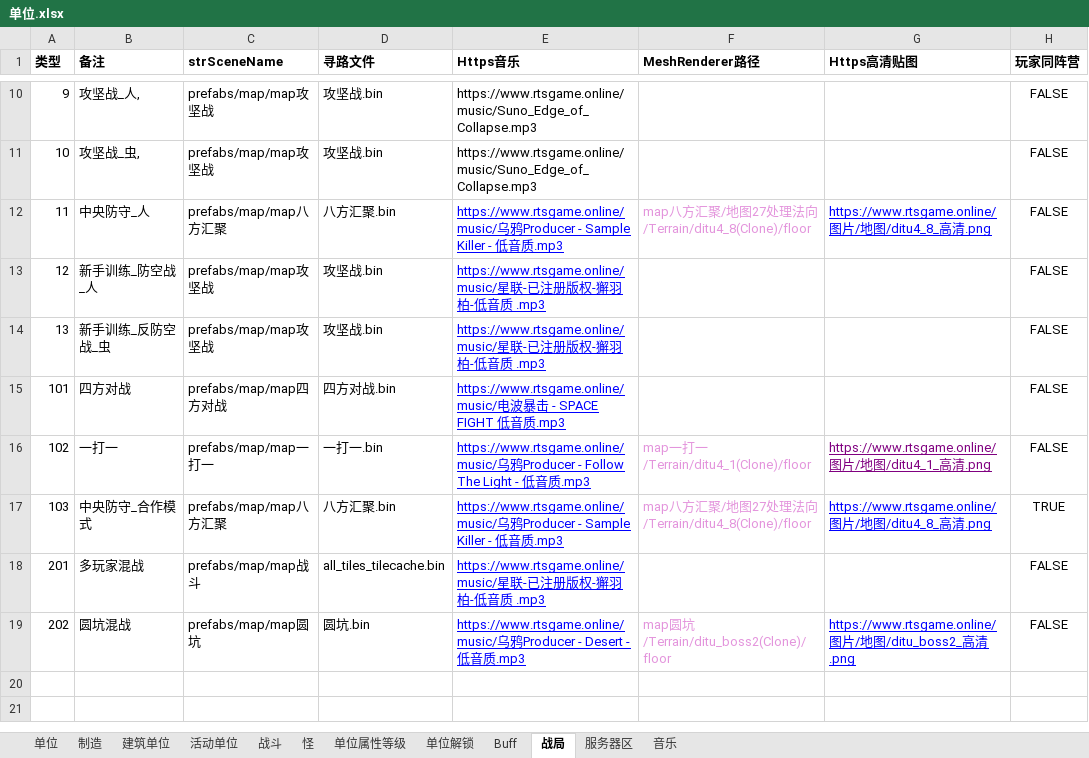
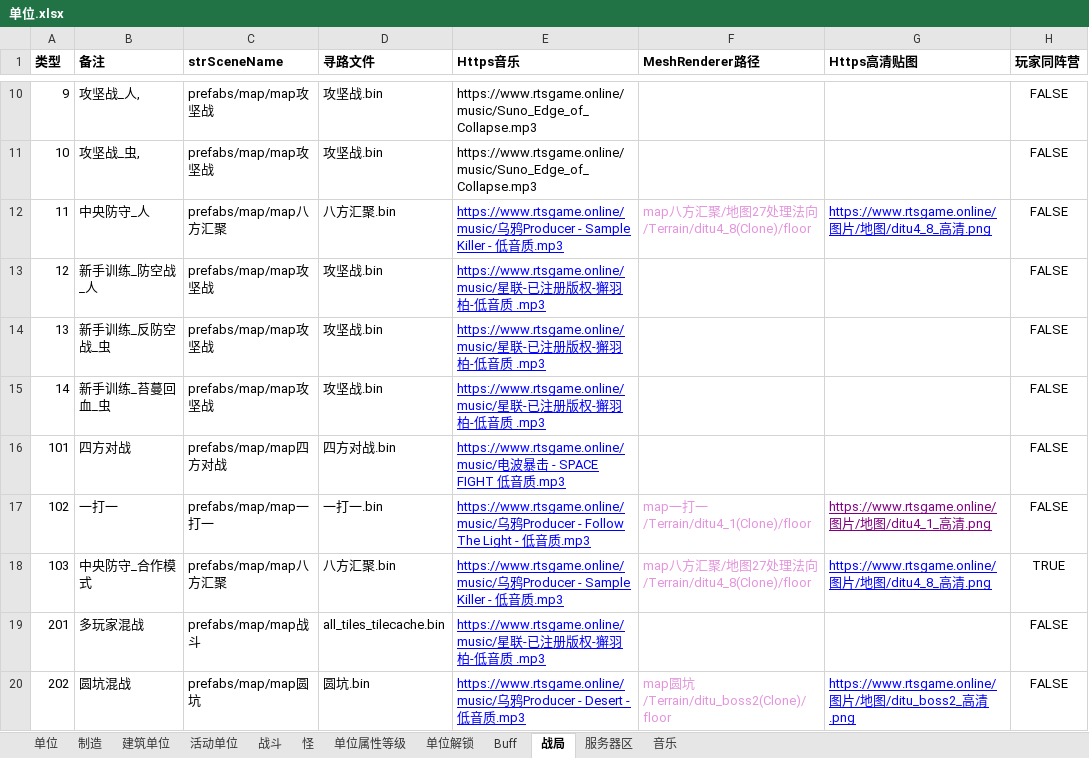
Before and after one commit to 544898458/Iocp20Coroutine, an Excel workbook: Iocp20Coroutine/表/单位.xlsx, sheet 战局, drawn as a sheet; only a part is shown, gaps mark what is left out; values as stored, in another font and other column widths than the file's, no borders; the diff names each change by its address in the sheet, - before the commit and + after, or states it on an @@ line.

```diff
--- a/Iocp20Coroutine/表/单位.xlsx (sheet 战局)
+++ b/Iocp20Coroutine/表/单位.xlsx (sheet 战局)
+row 15: 14 | 新手训练_苔蔓回血_虫 | prefabs/map/map攻坚战 | 攻坚战.bin | https://www.rtsgame.online/music/星联-已注册版权-獬羽柏-低音质 .mp3 |  |  | FALSE
```
Also changed, not shown: 6 other files.
